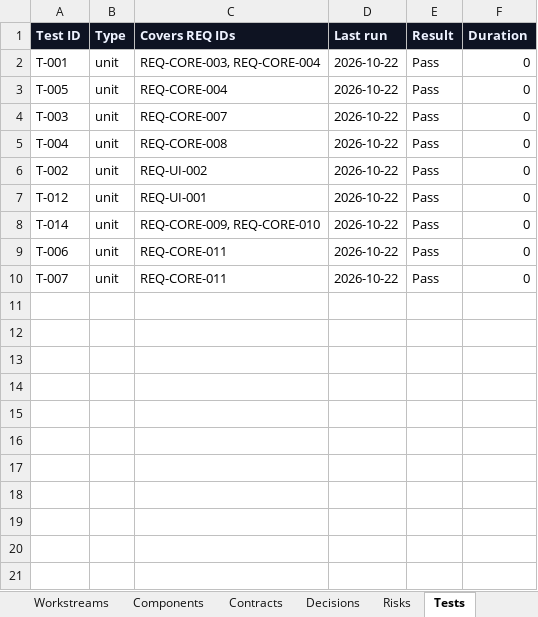
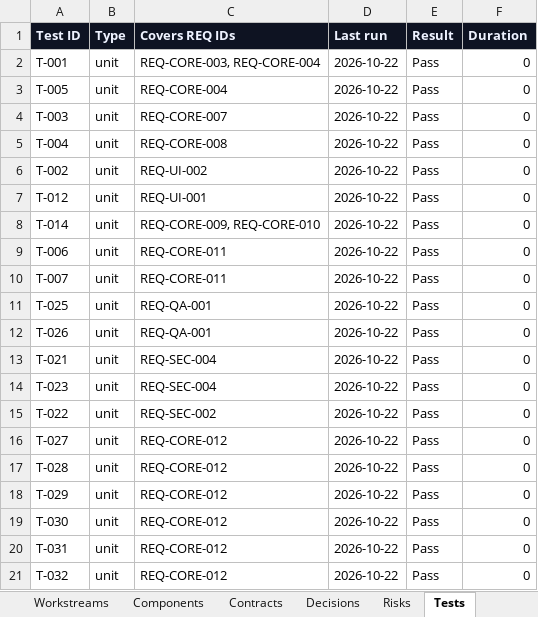
Before and after one commit to zakir80ac/OpenMap, an Excel workbook: tracker/OpenMap-Tracker.xlsx, sheet Tests, drawn as a sheet; values as stored, in another font and other column widths than the file's, no borders; the diff names each change by its address in the sheet, - before the commit and + after, or states it on an @@ line.

```diff
--- a/tracker/OpenMap-Tracker.xlsx (sheet Tests)
+++ b/tracker/OpenMap-Tracker.xlsx (sheet Tests)
+row 11: T-025 | unit | REQ-QA-001 | 2026-10-22 | Pass | 0
+row 12: T-026 | unit | REQ-QA-001 | 2026-10-22 | Pass | 0
+row 13: T-021 | unit | REQ-SEC-004 | 2026-10-22 | Pass | 0
+row 14: T-023 | unit | REQ-SEC-004 | 2026-10-22 | Pass | 0
+row 15: T-022 | unit | REQ-SEC-002 | 2026-10-22 | Pass | 0
+row 16: T-027 | unit | REQ-CORE-012 | 2026-10-22 | Pass | 0
+row 17: T-028 | unit | REQ-CORE-012 | 2026-10-22 | Pass | 0
+row 18: T-029 | unit | REQ-CORE-012 | 2026-10-22 | Pass | 0
+row 19: T-030 | unit | REQ-CORE-012 | 2026-10-22 | Pass | 0
+row 20: T-031 | unit | REQ-CORE-012 | 2026-10-22 | Pass | 0
+row 21: T-032 | unit | REQ-CORE-012 | 2026-10-22 | Pass | 0
```
Also changed, not shown: sheet Requirements, sheet Dashboard, sheet Sessions, sheet Workstreams, 2 other files.
